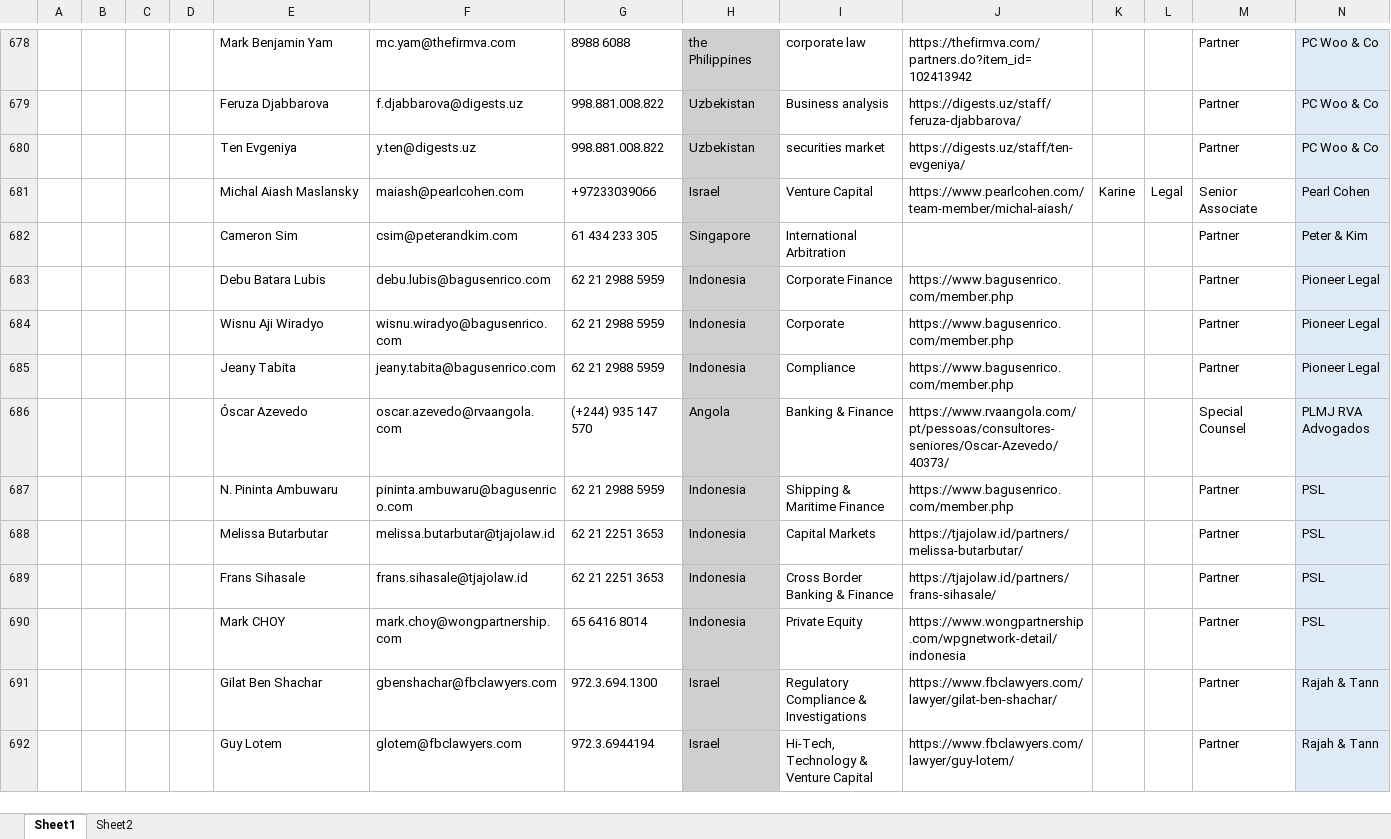
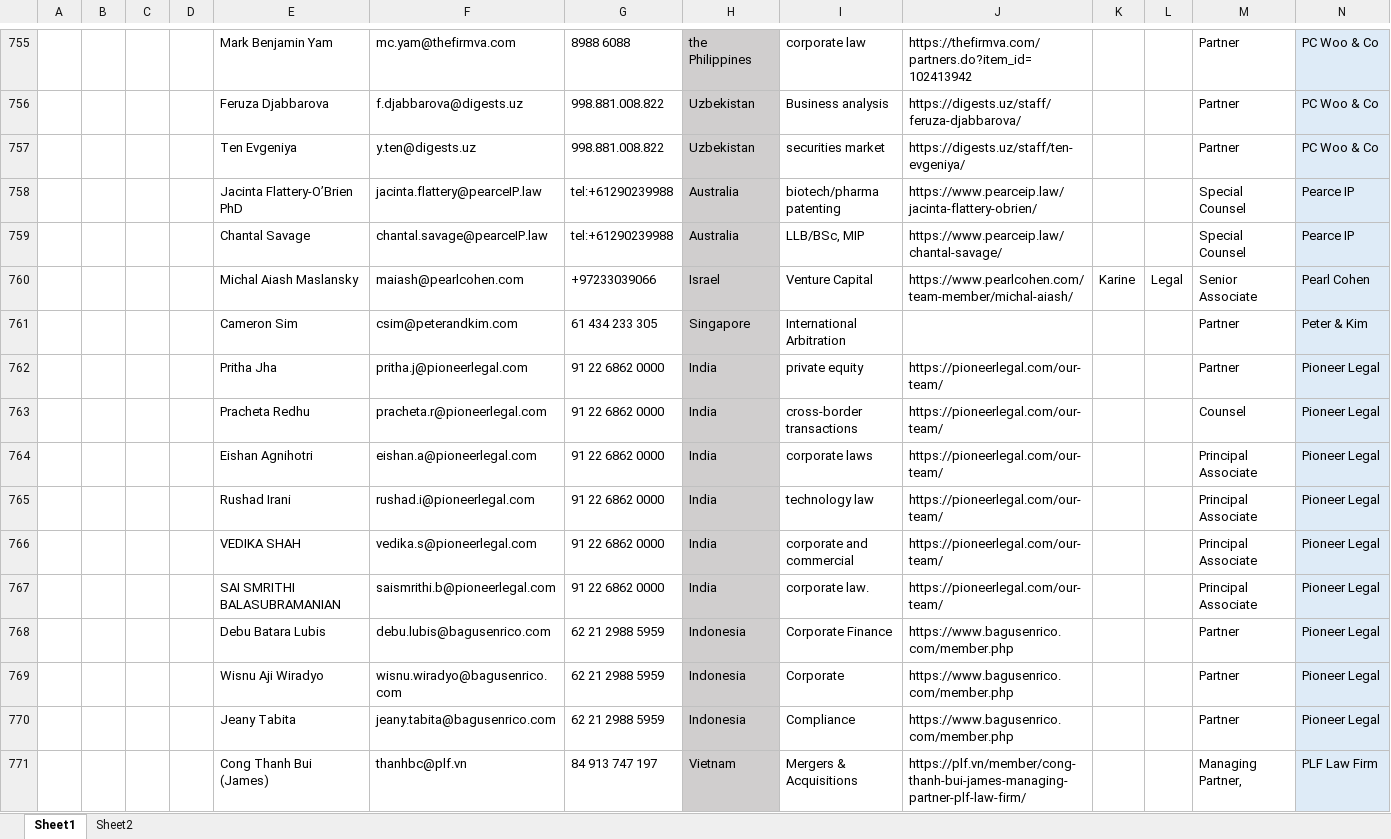
Before and after one commit to codeMaestroLucas/contactsJ, an Excel workbook: src/main/resources/baseFiles/excel/filteredCollectedContacts.xlsx, sheet Sheet1, drawn as a sheet; only a part is shown, gaps mark what is left out; the shorter side is filled out with more unchanged rows; values as stored, in another font and other column widths than the file's, no borders; the diff covers the shown part only; the diff names each change by its address in the sheet, - before the commit and + after, or states it on an @@ line.

Commit message:
Update in the filteredContacts

```diff
--- a/src/main/resources/baseFiles/excel/filteredCollectedContacts.xlsx (sheet Sheet1)
+++ b/src/main/resources/baseFiles/excel/filteredCollectedContacts.xlsx (sheet Sheet1)
+row 758:  |  |  |  | Jacinta Flattery-O’Brien PhD | jacinta.flattery@pearceIP.law | tel:+61290239988 | Australia | biotech/pharma patenting | https://www.pearceip.law/jacinta-flattery-obrien/ |  |  | Special Counsel | Pearce IP
+row 759:  |  |  |  | Chantal Savage | chantal.savage@pearceIP.law | tel:+61290239988 | Australia | LLB/BSc, MIP | https://www.pearceip.law/chantal-savage/ |  |  | Special Counsel | Pearce IP
+row 762:  |  |  |  | Pritha Jha | pritha.j@pioneerlegal.com | 91 22 6862 0000 | India | private equity | https://pioneerlegal.com/our-team/ |  |  | Partner | Pioneer Legal
+row 763:  |  |  |  | Pracheta Redhu | pracheta.r@pioneerlegal.com | 91 22 6862 0000 | India | cross-border transactions | https://pioneerlegal.com/our-team/ |  |  | Counsel | Pioneer Legal
+row 764:  |  |  |  | Eishan Agnihotri | eishan.a@pioneerlegal.com | 91 22 6862 0000 | India | corporate laws | https://pioneerlegal.com/our-team/ |  |  | Principal Associate | Pioneer Legal
+row 765:  |  |  |  | Rushad Irani | rushad.i@pioneerlegal.com | 91 22 6862 0000 | India | technology law | https://pioneerlegal.com/our-team/ |  |  | Principal Associate | Pioneer Legal
+row 766:  |  |  |  | VEDIKA SHAH | vedika.s@pioneerlegal.com | 91 22 6862 0000 | India | corporate and commercial | https://pioneerlegal.com/our-team/ |  |  | Principal Associate | Pioneer Legal
+row 767:  |  |  |  | SAI SMRITHI BALASUBRAMANIAN | saismrithi.b@pioneerlegal.com | 91 22 6862 0000 | India | corporate law. | https://pioneerlegal.com/our-team/ |  |  | Principal Associate | Pioneer Legal
+row 771:  |  |  |  | Cong Thanh Bui (James) | thanhbc@plf.vn | 84 913 747 197 | Vietnam | Mergers & Acquisitions | https://plf.vn/member/cong-thanh-bui-james-managing-partner-plf-law-firm/ |  |  | Managing Partner, | PLF Law Firm
```
Also changed, not shown: 116 added rows elsewhere in this sheet.
